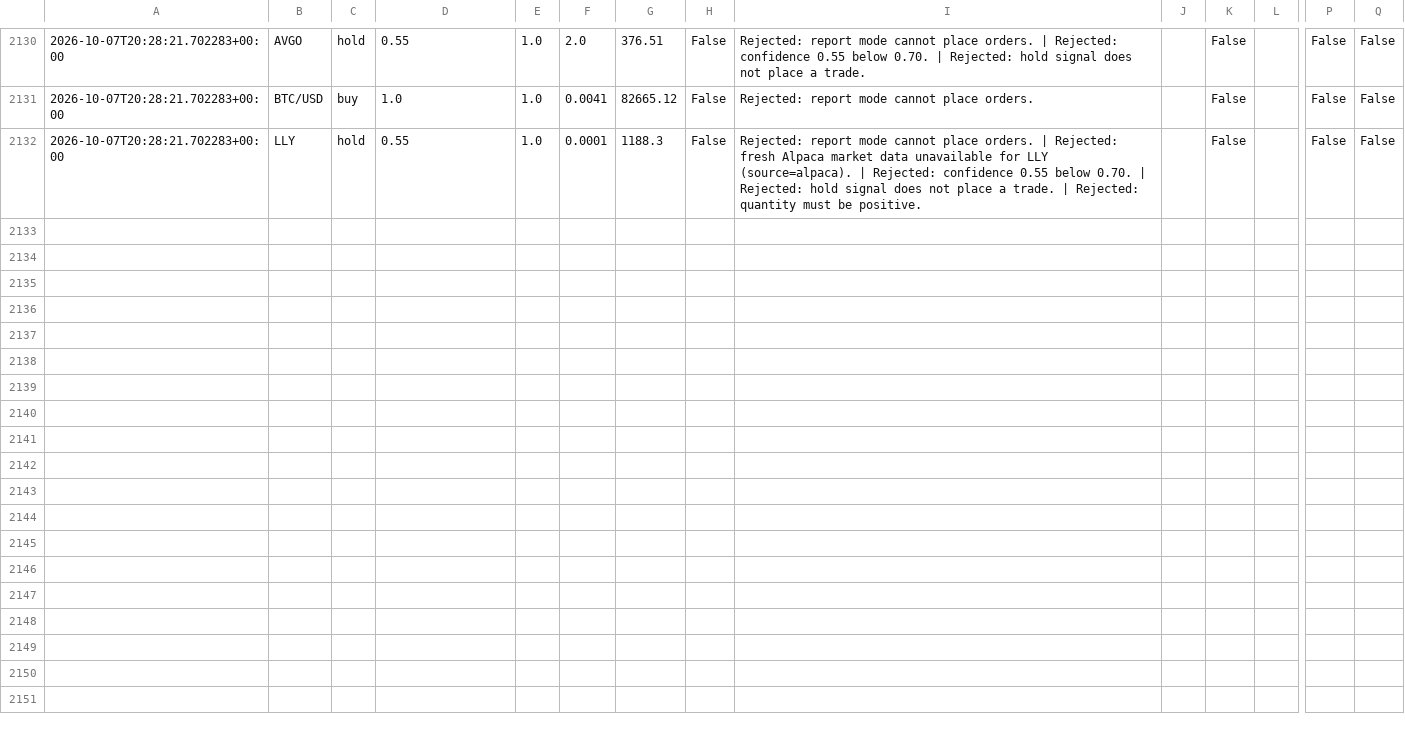
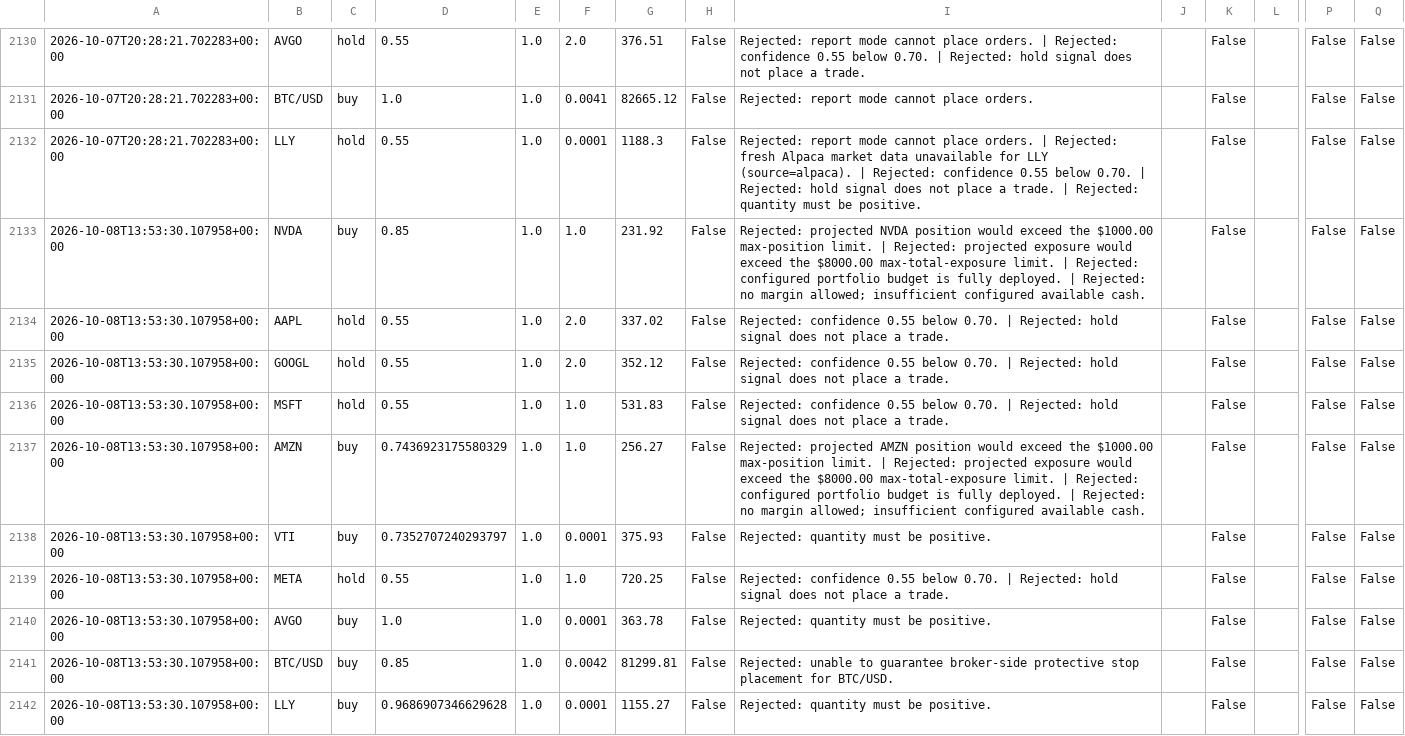
Before and after one commit to JUnelus/AI-Alpaca-Day-Trading-Paper-Bot, a CSV file: data/trade_log.csv, drawn as a sheet; only a part is shown, gaps mark what is left out; rows hold the shown columns only; the diff names each change by its address in the sheet, - before the commit and + after, or states it on an @@ line.

```diff
--- a/data/trade_log.csv
+++ b/data/trade_log.csv
+row 2133: 2026-10-08T13:53:30.107958+00:00 | NVDA | buy | 0.85 | 1.0 | 1.0 | 231.92 | False | Rejected: projected NVDA position would exceed the $1000.00 max-position limit. | Rejected: projected exposure would exceed the $8000.00 max-total-exposure limit. | Rejected: configured portfolio budget is fully deployed. | Rejected: no margin allowed; insufficient configured available cash. |  | False |  | False | False
+row 2134: 2026-10-08T13:53:30.107958+00:00 | AAPL | hold | 0.55 | 1.0 | 2.0 | 337.02 | False | Rejected: confidence 0.55 below 0.70. | Rejected: hold signal does not place a trade. |  | False |  | False | False
+row 2135: 2026-10-08T13:53:30.107958+00:00 | GOOGL | hold | 0.55 | 1.0 | 2.0 | 352.12 | False | Rejected: confidence 0.55 below 0.70. | Rejected: hold signal does not place a trade. |  | False |  | False | False
+row 2136: 2026-10-08T13:53:30.107958+00:00 | MSFT | hold | 0.55 | 1.0 | 1.0 | 531.83 | False | Rejected: confidence 0.55 below 0.70. | Rejected: hold signal does not place a trade. |  | False |  | False | False
+row 2137: 2026-10-08T13:53:30.107958+00:00 | AMZN | buy | 0.7436923175580329 | 1.0 | 1.0 | 256.27 | False | Rejected: projected AMZN position would exceed the $1000.00 max-position limit. | Rejected: projected exposure would exceed the $8000.00 max-total-exposure limit. | Rejected: configured portfolio budget is fully deployed. | Rejected: no margin allowed; insufficient configured available cash. |  | False |  | False | False
+row 2138: 2026-10-08T13:53:30.107958+00:00 | VTI | buy | 0.7352707240293797 | 1.0 | 0.0001 | 375.93 | False | Rejected: quantity must be positive. |  | False |  | False | False
+row 2139: 2026-10-08T13:53:30.107958+00:00 | META | hold | 0.55 | 1.0 | 1.0 | 720.25 | False | Rejected: confidence 0.55 below 0.70. | Rejected: hold signal does not place a trade. |  | False |  | False | False
+row 2140: 2026-10-08T13:53:30.107958+00:00 | AVGO | buy | 1.0 | 1.0 | 0.0001 | 363.78 | False | Rejected: quantity must be positive. |  | False |  | False | False
+row 2141: 2026-10-08T13:53:30.107958+00:00 | BTC/USD | buy | 0.85 | 1.0 | 0.0042 | 81299.81 | False | Rejected: unable to guarantee broker-side protective stop placement for BTC/USD. |  | False |  | False | False
+row 2142: 2026-10-08T13:53:30.107958+00:00 | LLY | buy | 0.9686907346629628 | 1.0 | 0.0001 | 1155.27 | False | Rejected: quantity must be positive. |  | False |  | False | False
```
Also changed, not shown: 3 other files.
